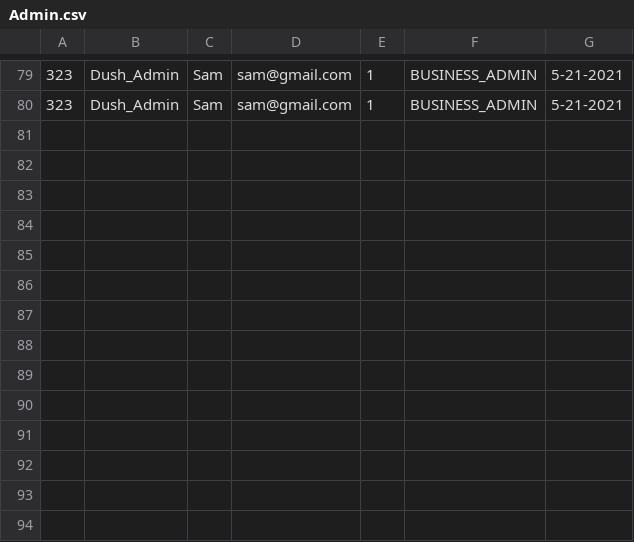
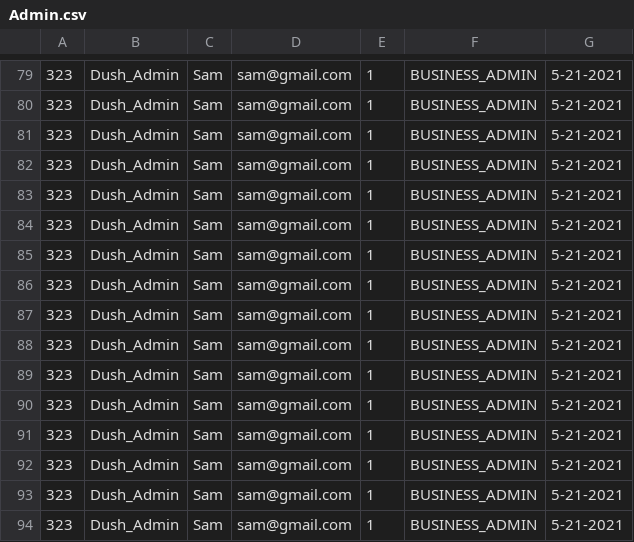
Before and after one commit to customify/customify-desktop, a CSV file: src/com/customify/cli/utils/authorization/files/Admin.csv, drawn as a sheet; only a part is shown, gaps mark what is left out; the diff names each change by its address in the sheet, - before the commit and + after, or states it on an @@ line.

Commit message:
improved table

```diff
--- a/src/com/customify/cli/utils/authorization/files/Admin.csv
+++ b/src/com/customify/cli/utils/authorization/files/Admin.csv
+row 81: 323 | Dush_Admin | Sam | sam@gmail.com | 1 | BUSINESS_ADMIN | 5-21-2021
+row 82: 323 | Dush_Admin | Sam | sam@gmail.com | 1 | BUSINESS_ADMIN | 5-21-2021
+row 83: 323 | Dush_Admin | Sam | sam@gmail.com | 1 | BUSINESS_ADMIN | 5-21-2021
+row 84: 323 | Dush_Admin | Sam | sam@gmail.com | 1 | BUSINESS_ADMIN | 5-21-2021
+row 85: 323 | Dush_Admin | Sam | sam@gmail.com | 1 | BUSINESS_ADMIN | 5-21-2021
+row 86: 323 | Dush_Admin | Sam | sam@gmail.com | 1 | BUSINESS_ADMIN | 5-21-2021
+row 87: 323 | Dush_Admin | Sam | sam@gmail.com | 1 | BUSINESS_ADMIN | 5-21-2021
+row 88: 323 | Dush_Admin | Sam | sam@gmail.com | 1 | BUSINESS_ADMIN | 5-21-2021
+row 89: 323 | Dush_Admin | Sam | sam@gmail.com | 1 | BUSINESS_ADMIN | 5-21-2021
+row 90: 323 | Dush_Admin | Sam | sam@gmail.com | 1 | BUSINESS_ADMIN | 5-21-2021
+row 91: 323 | Dush_Admin | Sam | sam@gmail.com | 1 | BUSINESS_ADMIN | 5-21-2021
+row 92: 323 | Dush_Admin | Sam | sam@gmail.com | 1 | BUSINESS_ADMIN | 5-21-2021
+row 93: 323 | Dush_Admin | Sam | sam@gmail.com | 1 | BUSINESS_ADMIN | 5-21-2021
+row 94: 323 | Dush_Admin | Sam | sam@gmail.com | 1 | BUSINESS_ADMIN | 5-21-2021
```
Also changed, not shown: 2 other files.
